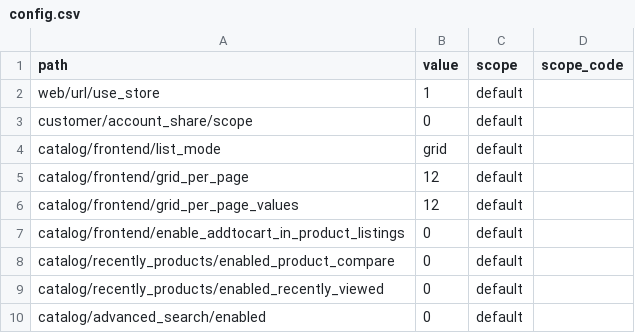
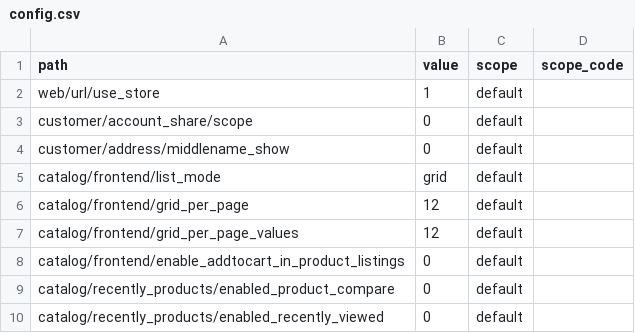
Before and after one commit to MahoCommerce/maho-sample-data, a CSV file: packs/_shared/config.csv, drawn as a sheet; only a part is shown; the shorter side is filled out with more unchanged rows.

Commit message:
Hid the middle name field, because Maho shows it by default

```diff
--- a/packs/_shared/config.csv
+++ b/packs/_shared/config.csv
@@ -3,2 +3,3 @@ web/url/use_store,1,default,
 customer/account_share/scope,0,default,
+customer/address/middlename_show,0,default,
 catalog/frontend/list_mode,grid,default,
```
